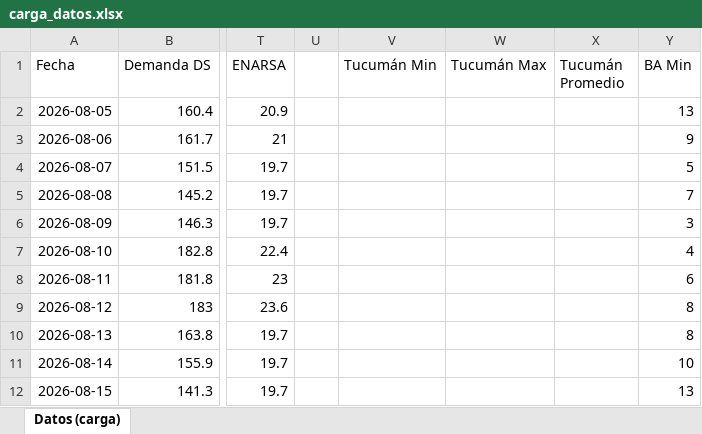
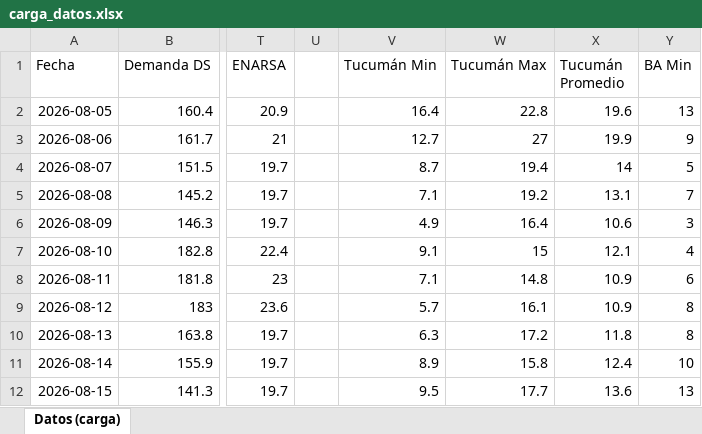
Before and after one commit to RodrigoManassero/estado-sistema-gas-rodrigo, an Excel workbook: data/carga_datos.xlsx, sheet Datos (carga), drawn as a sheet; only a part is shown, gaps mark what is left out; values as stored, in another font and other column widths than the file's, no borders; the diff covers the shown part only; the diff names each change by its address in the sheet, - before the commit and + after, or states it on an @@ line.

```diff
--- a/data/carga_datos.xlsx (sheet Datos (carga))
+++ b/data/carga_datos.xlsx (sheet Datos (carga))
-V2 (Tucumán Min): (empty)
+V2 (Tucumán Min): 16.4
-W2 (Tucumán Max): (empty)
+W2 (Tucumán Max): 22.8
-X2 (Tucumán Promedio): (empty)
+X2 (Tucumán Promedio): 19.6
-V3 (Tucumán Min): (empty)
+V3 (Tucumán Min): 12.7
-W3 (Tucumán Max): (empty)
+W3 (Tucumán Max): 27
-X3 (Tucumán Promedio): (empty)
+X3 (Tucumán Promedio): 19.9
-V4 (Tucumán Min): (empty)
+V4 (Tucumán Min): 8.7
-W4 (Tucumán Max): (empty)
+W4 (Tucumán Max): 19.4
-X4 (Tucumán Promedio): (empty)
+X4 (Tucumán Promedio): 14
-V5 (Tucumán Min): (empty)
+V5 (Tucumán Min): 7.1
-W5 (Tucumán Max): (empty)
+W5 (Tucumán Max): 19.2
-X5 (Tucumán Promedio): (empty)
+X5 (Tucumán Promedio): 13.1
-V6 (Tucumán Min): (empty)
+V6 (Tucumán Min): 4.9
-W6 (Tucumán Max): (empty)
+W6 (Tucumán Max): 16.4
-X6 (Tucumán Promedio): (empty)
+X6 (Tucumán Promedio): 10.6
-V7 (Tucumán Min): (empty)
+V7 (Tucumán Min): 9.1
-W7 (Tucumán Max): (empty)
+W7 (Tucumán Max): 15
-X7 (Tucumán Promedio): (empty)
+X7 (Tucumán Promedio): 12.1
-V8 (Tucumán Min): (empty)
+V8 (Tucumán Min): 7.1
-W8 (Tucumán Max): (empty)
+W8 (Tucumán Max): 14.8
-X8:X9 (Tucumán Promedio): (empty)
+X8:X9 (Tucumán Promedio): 10.9
-V9 (Tucumán Min): (empty)
+V9 (Tucumán Min): 5.7
-W9 (Tucumán Max): (empty)
+W9 (Tucumán Max): 16.1
-V10 (Tucumán Min): (empty)
+V10 (Tucumán Min): 6.3
-W10 (Tucumán Max): (empty)
+W10 (Tucumán Max): 17.2
-X10 (Tucumán Promedio): (empty)
+X10 (Tucumán Promedio): 11.8
-V11 (Tucumán Min): (empty)
+V11 (Tucumán Min): 8.9
-W11 (Tucumán Max): (empty)
+W11 (Tucumán Max): 15.8
-X11 (Tucumán Promedio): (empty)
+X11 (Tucumán Promedio): 12.4
-V12 (Tucumán Min): (empty)
+V12 (Tucumán Min): 9.5
-W12 (Tucumán Max): (empty)
+W12 (Tucumán Max): 17.7
-X12 (Tucumán Promedio): (empty)
+X12 (Tucumán Promedio): 13.6
```
Also changed, not shown: 154 edited cells elsewhere in this sheet, 32 other files.
